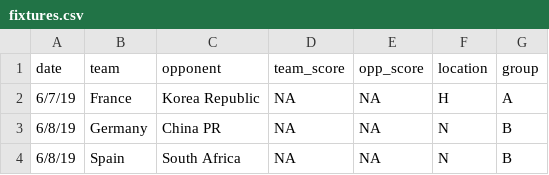
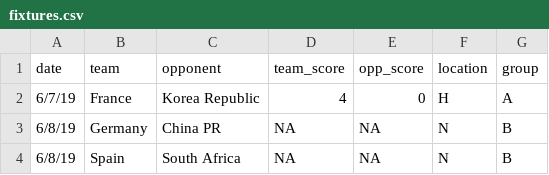
Before and after one commit to lbenz730/womens_world_cup, a CSV file: fixtures.csv, drawn as a sheet; only a part is shown.

```diff
--- a/fixtures.csv
+++ b/fixtures.csv
@@ -1,3 +1,3 @@
 date,team,opponent,team_score,opp_score,location,group
-6/7/19,France,Korea Republic,NA,NA,H,A
+6/7/19,France,Korea Republic,4,0,H,A
 6/8/19,Germany,China PR,NA,NA,N,B
```
Also changed, not shown: rankings.csv, wc_sims.csv, 5 other files.
